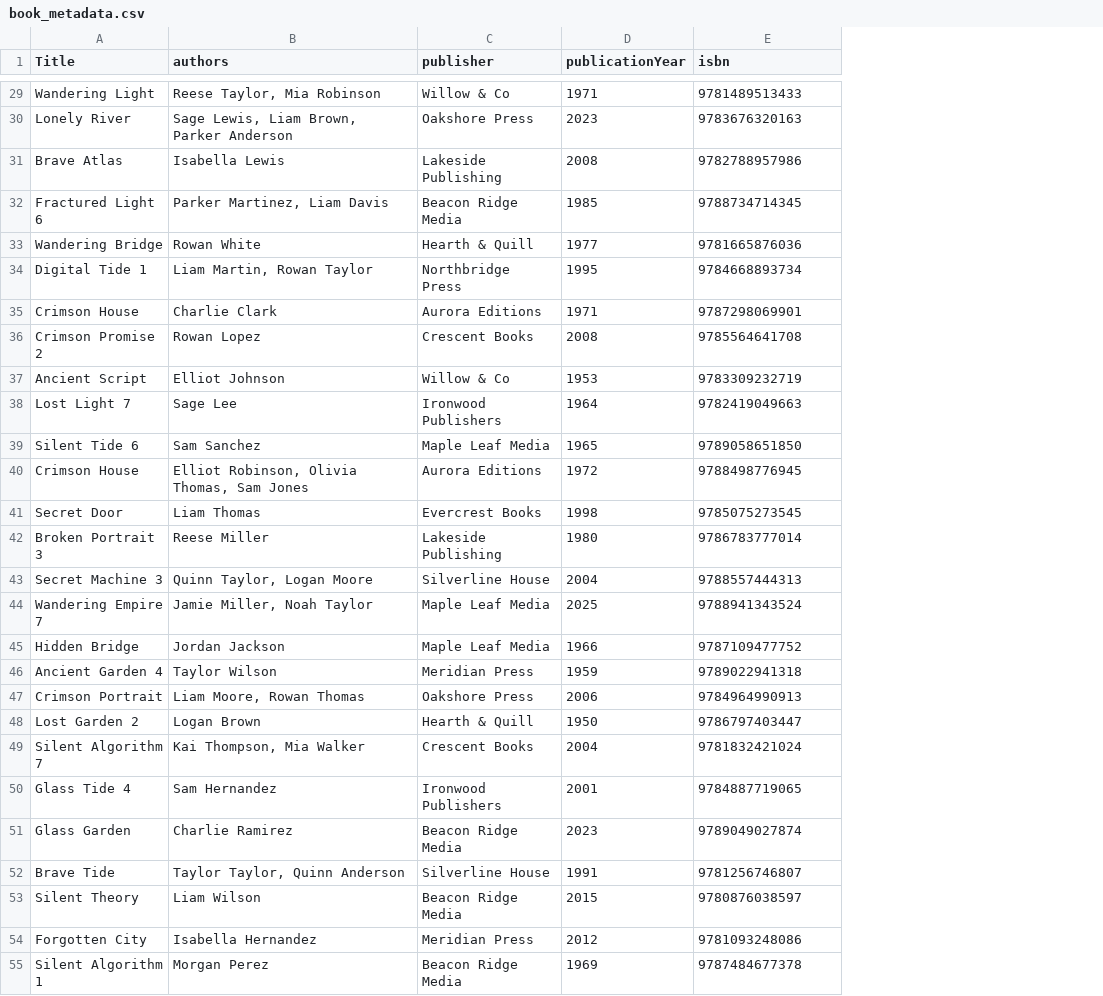
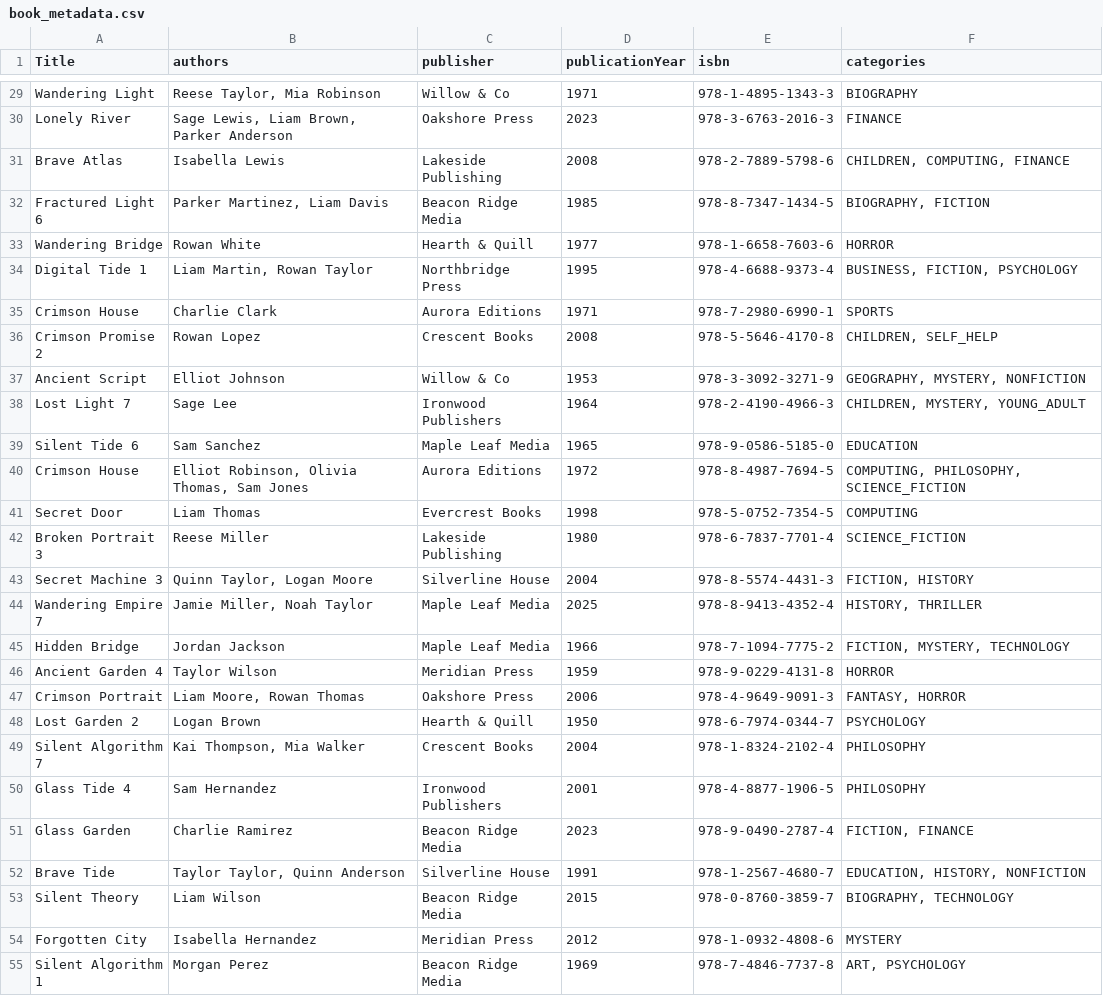
Before and after one commit to Edehisaboi/Library-Management-System, a CSV file: src/lib/book_metadata.csv, drawn as a sheet; only a part is shown, gaps mark what is left out; the diff covers the shown part only; the diff names each change by its address in the sheet, - before the commit and + after, or states it on an @@ line.

Commit message:
Add categories to book metadata file for enhanced categorization

```diff
--- a/src/lib/book_metadata.csv
+++ b/src/lib/book_metadata.csv
+column F (categories), rows 29-55: BIOGRAPHY | FINANCE | CHILDREN, COMPUTING, FINANCE | BIOGRAPHY, FICTION | HORROR | BUSINESS, FICTION, PSYCHOLOGY | SPORTS | CHILDREN, SELF_HELP | GEOGRAPHY, MYSTERY, NONFICTION | CHILDREN, MYSTERY, YOUNG_ADULT | EDUCATION | COMPUTING, PHILOSOPHY, SCIENCE_FICTION | COMPUTING | SCIENCE_FICTION | FICTION, HISTORY | HISTORY, THRILLER | FICTION, MYSTERY, TECHNOLOGY | HORROR | FANTASY, HORROR | PSYCHOLOGY | PHILOSOPHY | PHILOSOPHY | FICTION, FINANCE | EDUCATION, HISTORY, NONFICTION | BIOGRAPHY, TECHNOLOGY | MYSTERY | ART, PSYCHOLOGY
-E29 (isbn): 9781489513433
+E29 (isbn): 978-1-4895-1343-3
-E30 (isbn): 9783676320163
+E30 (isbn): 978-3-6763-2016-3
-E31 (isbn): 9782788957986
+E31 (isbn): 978-2-7889-5798-6
-E32 (isbn): 9788734714345
+E32 (isbn): 978-8-7347-1434-5
-E33 (isbn): 9781665876036
+E33 (isbn): 978-1-6658-7603-6
-E34 (isbn): 9784668893734
+E34 (isbn): 978-4-6688-9373-4
-E35 (isbn): 9787298069901
+E35 (isbn): 978-7-2980-6990-1
-E36 (isbn): 9785564641708
+E36 (isbn): 978-5-5646-4170-8
-E37 (isbn): 9783309232719
+E37 (isbn): 978-3-3092-3271-9
-E38 (isbn): 9782419049663
+E38 (isbn): 978-2-4190-4966-3
-E39 (isbn): 9789058651850
+E39 (isbn): 978-9-0586-5185-0
-E40 (isbn): 9788498776945
+E40 (isbn): 978-8-4987-7694-5
-E41 (isbn): 9785075273545
+E41 (isbn): 978-5-0752-7354-5
-E42 (isbn): 9786783777014
+E42 (isbn): 978-6-7837-7701-4
-E43 (isbn): 9788557444313
+E43 (isbn): 978-8-5574-4431-3
-E44 (isbn): 9788941343524
+E44 (isbn): 978-8-9413-4352-4
-E45 (isbn): 9787109477752
+E45 (isbn): 978-7-1094-7775-2
-E46 (isbn): 9789022941318
+E46 (isbn): 978-9-0229-4131-8
-E47 (isbn): 9784964990913
+E47 (isbn): 978-4-9649-9091-3
-E48 (isbn): 9786797403447
+E48 (isbn): 978-6-7974-0344-7
-E49 (isbn): 9781832421024
+E49 (isbn): 978-1-8324-2102-4
-E50 (isbn): 9784887719065
+E50 (isbn): 978-4-8877-1906-5
-E51 (isbn): 9789049027874
+E51 (isbn): 978-9-0490-2787-4
-E52 (isbn): 9781256746807
+E52 (isbn): 978-1-2567-4680-7
-E53 (isbn): 9780876038597
+E53 (isbn): 978-0-8760-3859-7
-E54 (isbn): 9781093248086
+E54 (isbn): 978-1-0932-4808-6
-E55 (isbn): 9787484677378
+E55 (isbn): 978-7-4846-7737-8
```
Also changed, not shown: 73 edited cells elsewhere in this file.
